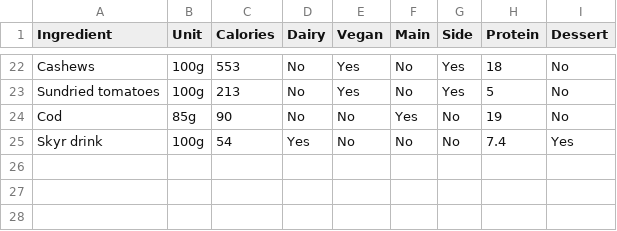
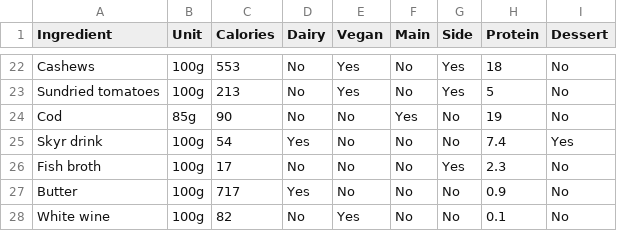
Before and after one commit to JJ/perl6-recipes-apress, a CSV file: data/calories.csv, drawn as a sheet; only a part is shown, gaps mark what is left out.

Commit message:
Readjusting data and tests

```diff
--- a/data/calories.csv
+++ b/data/calories.csv
@@ -25 +25,4 @@ Cod;85g;90;No;No;Yes;No;19;No
 Skyr drink;100g;54;Yes;No;No;No;7.4;Yes
+Fish broth;100g;17;No;No;No;Yes;2.3;No
+Butter;100g;717;Yes;No;No;No;0.9;No
+White wine;100g;82;No;Yes;No;No;0.1;No
```
Also changed, not shown: 2 other files.
